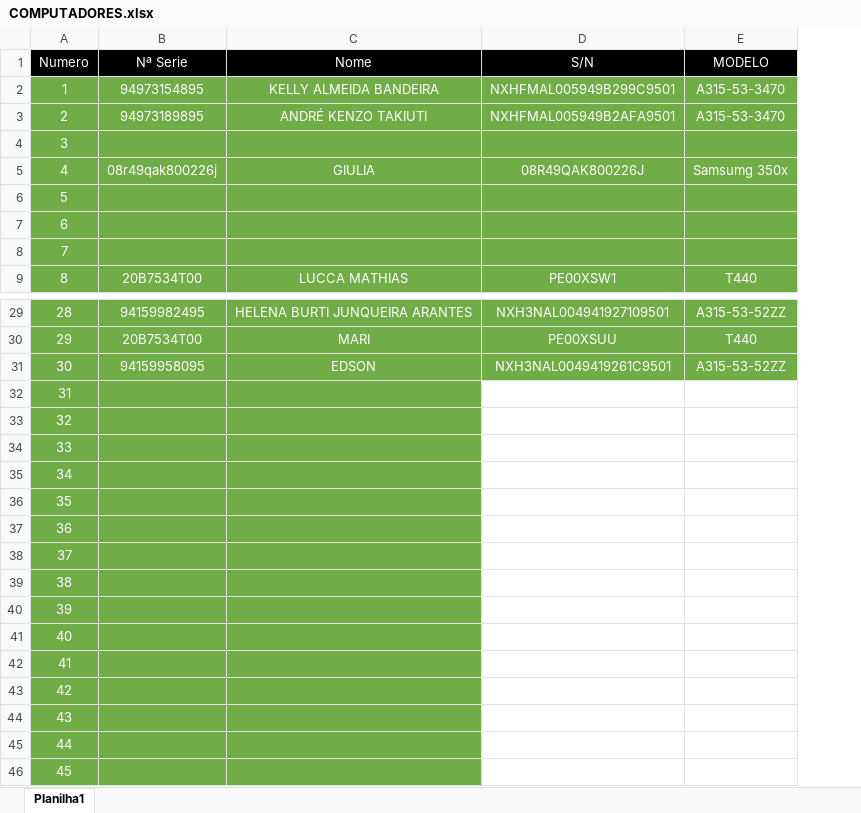
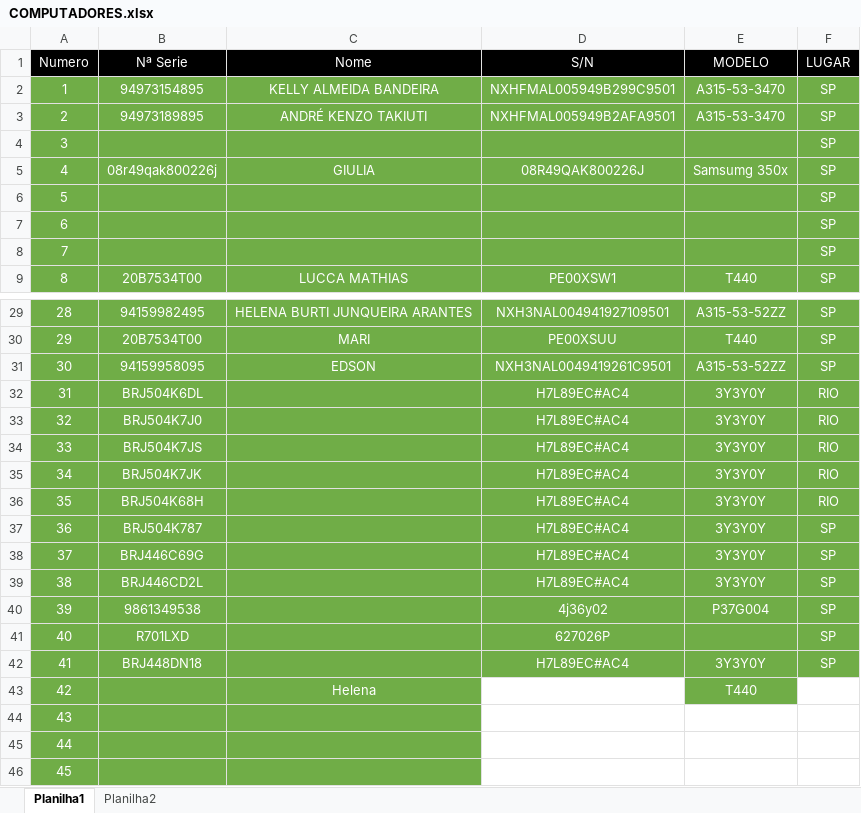
Before and after one commit to DaniloCanon/teste, an Excel workbook: COMPUTADORES.xlsx, sheet Planilha1, drawn as a sheet; only a part is shown, gaps mark what is left out; values as stored, in another font and other column widths than the file's, no borders; the diff names each change by its address in the sheet, - before the commit and + after, or states it on an @@ line.

Commit message:
computadores

```diff
--- a/COMPUTADORES.xlsx (sheet Planilha1)
+++ b/COMPUTADORES.xlsx (sheet Planilha1)
+sheet tab: Planilha2
+column F (LUGAR), rows 2-9: all SP; rows 29-42: SP | SP | SP | RIO | RIO | RIO | RIO | RIO | SP | SP | SP | SP | SP | SP
-B32 (Nª Serie): (empty)
+B32 (Nª Serie): BRJ504K6DL
-D32:D39 (S/N): (empty)
+D32:D39 (S/N): H7L89EC#AC4
-D32:E42 fill: none
+D32:E42 fill: #70AD47
-E32:E39 (MODELO): (empty)
+E32:E39 (MODELO): 3Y3Y0Y
-B33 (Nª Serie): (empty)
+B33 (Nª Serie): BRJ504K7J0
-B34 (Nª Serie): (empty)
+B34 (Nª Serie): BRJ504K7JS
-B35 (Nª Serie): (empty)
+B35 (Nª Serie): BRJ504K7JK
-B36 (Nª Serie): (empty)
+B36 (Nª Serie): BRJ504K68H
-B37 (Nª Serie): (empty)
+B37 (Nª Serie): BRJ504K787
-B38 (Nª Serie): (empty)
+B38 (Nª Serie): BRJ446C69G
-B39 (Nª Serie): (empty)
+B39 (Nª Serie): BRJ446CD2L
-B40 (Nª Serie): (empty)
+B40 (Nª Serie): 9861349538
-D40 (S/N): (empty)
+D40 (S/N): 4j36y02
-E40 (MODELO): (empty)
+E40 (MODELO): P37G004
-B41 (Nª Serie): (empty)
+B41 (Nª Serie): R701LXD
-D41 (S/N): (empty)
+D41 (S/N): 627026P
-B42 (Nª Serie): (empty)
+B42 (Nª Serie): BRJ448DN18
-D42 (S/N): (empty)
+D42 (S/N): H7L89EC#AC4
-E42 (MODELO): (empty)
+E42 (MODELO): 3Y3Y0Y
-C43 (Nome): (empty)
+C43 (Nome): Helena
-E43 (MODELO): (empty)
+E43 (MODELO): T440
-E43 fill: none
+E43 fill: #70AD47
```
Also changed, not shown: 1 other file.
